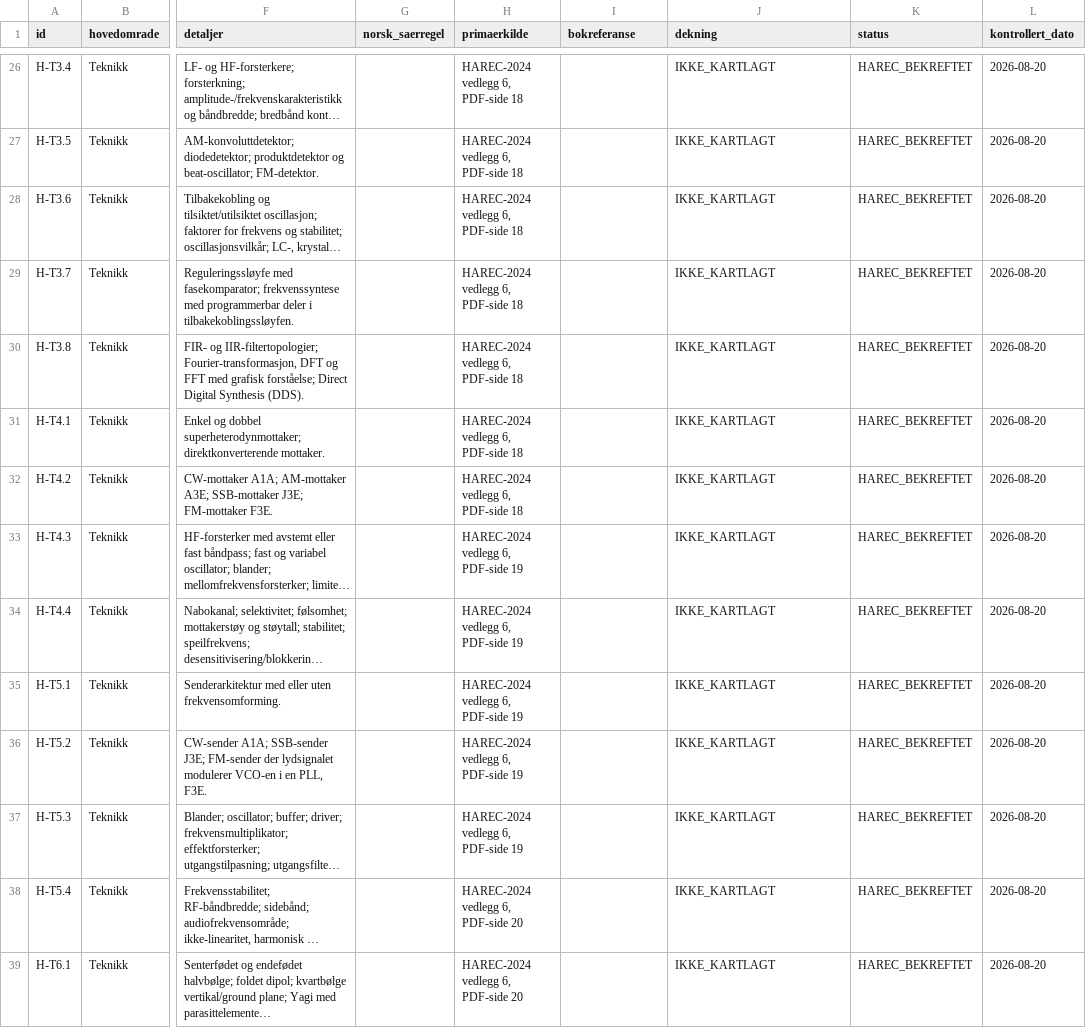
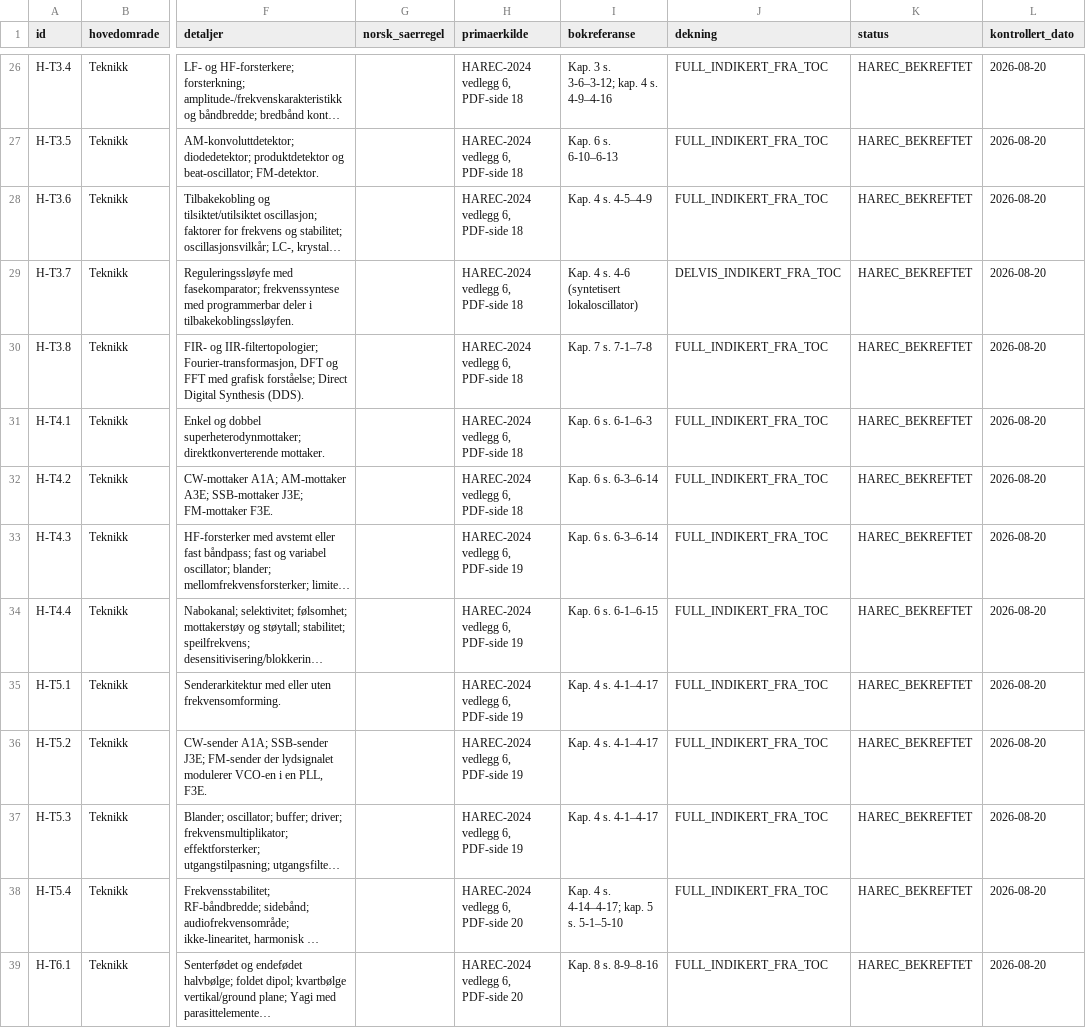
Before and after one commit to sherland/HamStudy, a CSV file: data/pensummatrise.csv, drawn as a sheet; only a part is shown, gaps mark what is left out; long unchanged cells end in …; the diff covers the shown part only; the diff names each change by its address in the sheet, - before the commit and + after, or states it on an @@ line.

```diff
--- a/data/pensummatrise.csv
+++ b/data/pensummatrise.csv
-I26 (bokreferanse): (empty)
+I26 (bokreferanse): Kap. 3 s. 3-6–3-12; kap. 4 s. 4-9–4-16
-J26:J28 (dekning): IKKE_KARTLAGT
+J26:J28 (dekning): FULL_INDIKERT_FRA_TOC
-I27 (bokreferanse): (empty)
+I27 (bokreferanse): Kap. 6 s. 6-10–6-13
-I28 (bokreferanse): (empty)
+I28 (bokreferanse): Kap. 4 s. 4-5–4-9
-I29 (bokreferanse): (empty)
+I29 (bokreferanse): Kap. 4 s. 4-6 (syntetisert lokaloscillator)
-J29 (dekning): IKKE_KARTLAGT
+J29 (dekning): DELVIS_INDIKERT_FRA_TOC
-I30 (bokreferanse): (empty)
+I30 (bokreferanse): Kap. 7 s. 7-1–7-8
-J30:J39 (dekning): IKKE_KARTLAGT
+J30:J39 (dekning): FULL_INDIKERT_FRA_TOC
-I31 (bokreferanse): (empty)
+I31 (bokreferanse): Kap. 6 s. 6-1–6-3
-I32:I33 (bokreferanse): (empty)
+I32:I33 (bokreferanse): Kap. 6 s. 6-3–6-14
-I34 (bokreferanse): (empty)
+I34 (bokreferanse): Kap. 6 s. 6-1–6-15
-I35:I37 (bokreferanse): (empty)
+I35:I37 (bokreferanse): Kap. 4 s. 4-1–4-17
-I38 (bokreferanse): (empty)
+I38 (bokreferanse): Kap. 4 s. 4-14–4-17; kap. 5 s. 5-1–5-10
-I39 (bokreferanse): (empty)
+I39 (bokreferanse): Kap. 8 s. 8-9–8-16
```
Also changed, not shown: 88 edited cells elsewhere in this file, 4 other files.
